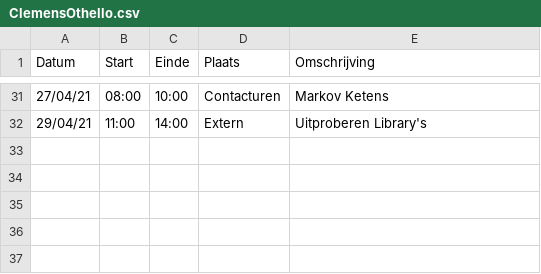
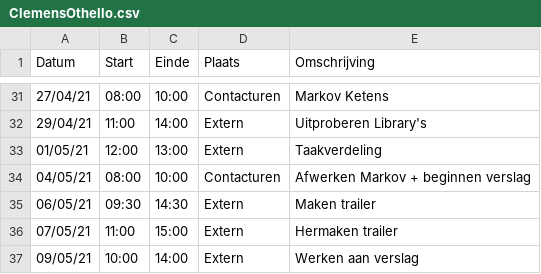
Before and after one commit to rtalwar2/WELCOME-TO-THE-MATRIX, a CSV file: logboeken/ClemensOthello.csv, drawn as a sheet; only a part is shown, gaps mark what is left out; the diff names each change by its address in the sheet, - before the commit and + after, or states it on an @@ line.

Commit message:
Update ClemensOthello.csv

```diff
--- a/logboeken/ClemensOthello.csv
+++ b/logboeken/ClemensOthello.csv
+row 33: 01/05/21 | 12:00 | 13:00 | Extern | Taakverdeling
+row 34: 04/05/21 | 08:00 | 10:00 | Contacturen | Afwerken Markov + beginnen verslag
+row 35: 06/05/21 | 09:30 | 14:30 | Extern | Maken trailer
+row 36: 07/05/21 | 11:00 | 15:00 | Extern | Hermaken trailer
+row 37: 09/05/21 | 10:00 | 14:00 | Extern | Werken aan verslag
```
